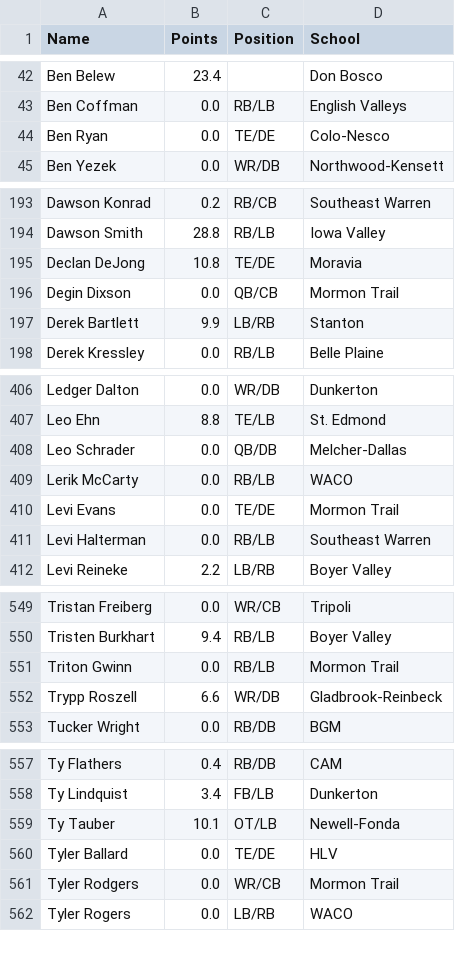
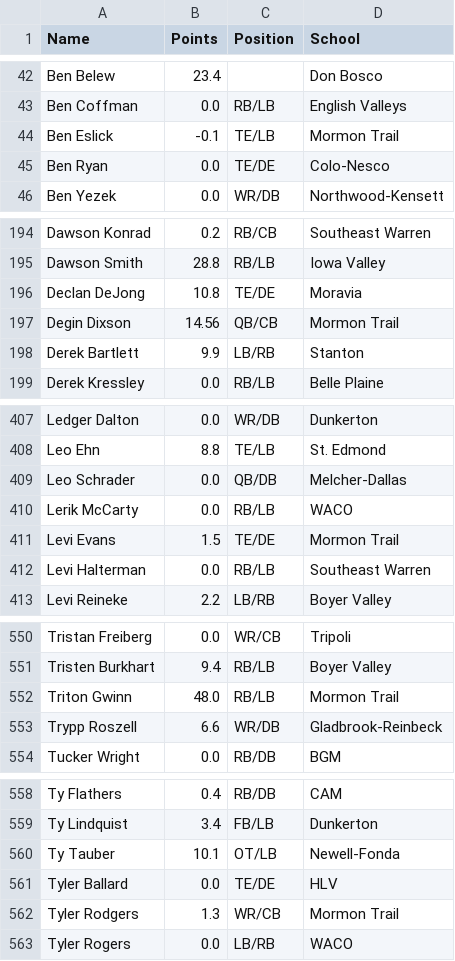
Before and after one commit to Fwiy27/8Man, a CSV file: data/Week2-points-ps.csv, drawn as a sheet; only a part is shown, gaps mark what is left out.

```diff
--- a/data/Week2-points-ps.csv
+++ b/data/Week2-points-ps.csv
@@ -43,2 +43,3 @@ Ben Belew,23.4,,Don Bosco
 Ben Coffman,0.0,RB/LB,English Valleys
+Ben Eslick,-0.1,TE/LB,Mormon Trail
 Ben Ryan,0.0,TE/DE,Colo-Nesco
@@ -195,3 +196,3 @@ Dawson Smith,28.8,RB/LB,Iowa Valley
 Declan DeJong,10.8,TE/DE,Moravia
-Degin Dixson,0.0,QB/CB,Mormon Trail
+Degin Dixson,14.56,QB/CB,Mormon Trail
 Derek Bartlett,9.9,LB/RB,Stanton
@@ -409,3 +410,3 @@ Leo Schrader,0.0,QB/DB,Melcher-Dallas
 Lerik McCarty,0.0,RB/LB,WACO
-Levi Evans,0.0,TE/DE,Mormon Trail
+Levi Evans,1.5,TE/DE,Mormon Trail
 Levi Halterman,0.0,RB/LB,Southeast Warren
@@ -550,3 +551,3 @@ Tristan Freiberg,0.0,WR/CB,Tripoli
 Tristen Burkhart,9.4,RB/LB,Boyer Valley
-Triton Gwinn,0.0,RB/LB,Mormon Trail
+Triton Gwinn,48.0,RB/LB,Mormon Trail
 Trypp Roszell,6.6,WR/DB,Gladbrook-Reinbeck
@@ -560,3 +561,3 @@ Ty Tauber,10.1,OT/LB,Newell-Fonda
 Tyler Ballard,0.0,TE/DE,HLV
-Tyler Rodgers,0.0,WR/CB,Mormon Trail
+Tyler Rodgers,1.3,WR/CB,Mormon Trail
 Tyler Rogers,0.0,LB/RB,WACO
```
Also changed, not shown: data/Week2-passing.csv, data/Week2-points.csv, 12 other files.
